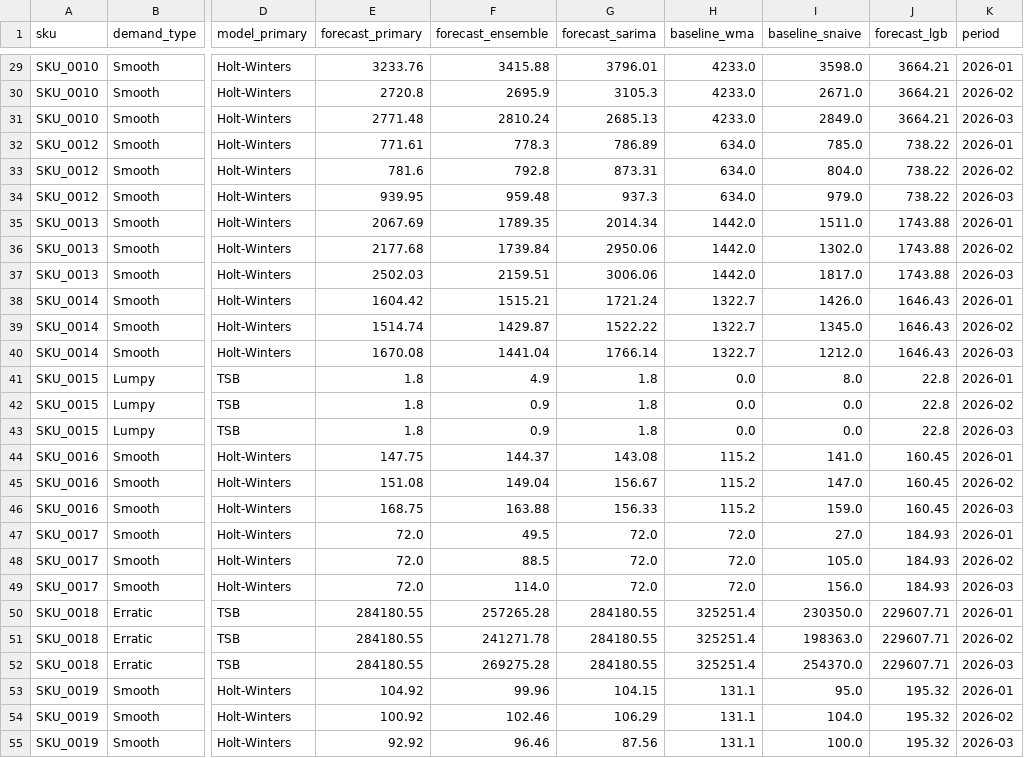
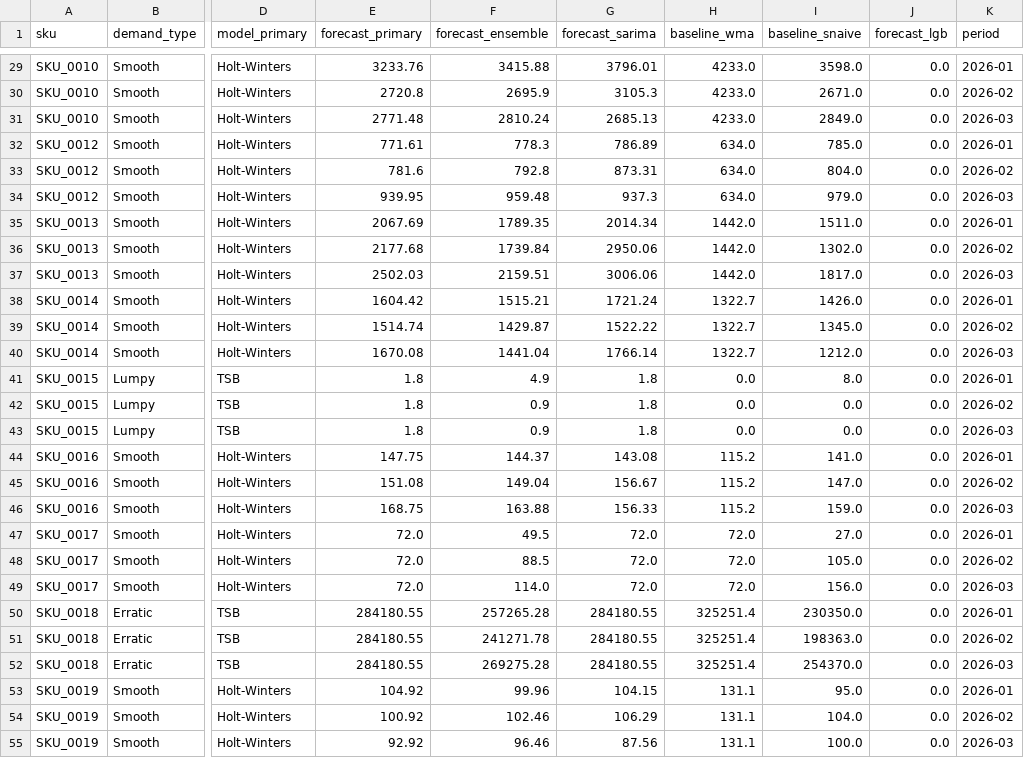
Before and after one commit to katsiaryna-shymchonak/dp_test, a CSV file: outputs/forecast_results.csv, drawn as a sheet; only a part is shown, gaps mark what is left out; the diff covers the shown part only; the diff names each change by its address in the sheet, - before the commit and + after, or states it on an @@ line.

```diff
--- a/outputs/forecast_results.csv
+++ b/outputs/forecast_results.csv
-J29:J31 (forecast_lgb): 3664.21
+J29:J31 (forecast_lgb): 0.0
-J32:J34 (forecast_lgb): 738.22
+J32:J34 (forecast_lgb): 0.0
-J35:J37 (forecast_lgb): 1743.88
+J35:J37 (forecast_lgb): 0.0
-J38:J40 (forecast_lgb): 1646.43
+J38:J40 (forecast_lgb): 0.0
-J41:J43 (forecast_lgb): 22.8
+J41:J43 (forecast_lgb): 0.0
-J44:J46 (forecast_lgb): 160.45
+J44:J46 (forecast_lgb): 0.0
-J47:J49 (forecast_lgb): 184.93
+J47:J49 (forecast_lgb): 0.0
-J50:J52 (forecast_lgb): 229607.71
+J50:J52 (forecast_lgb): 0.0
-J53:J55 (forecast_lgb): 195.32
+J53:J55 (forecast_lgb): 0.0
```
Also changed, not shown: 90 edited cells elsewhere in this file, outputs/model_evaluation_metrics.csv, 6 other files.
